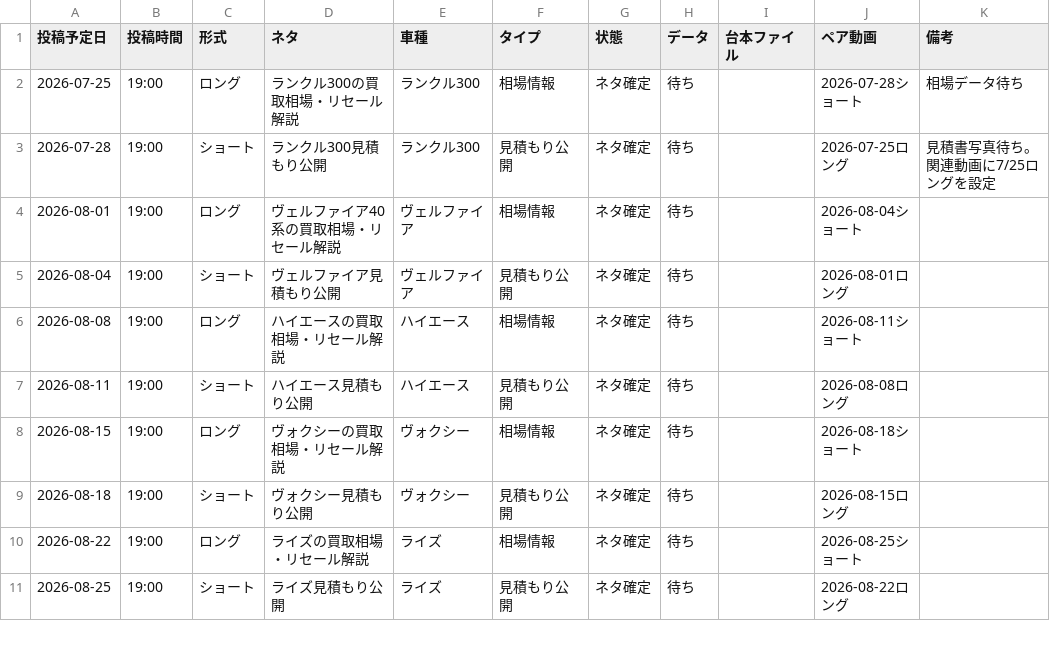
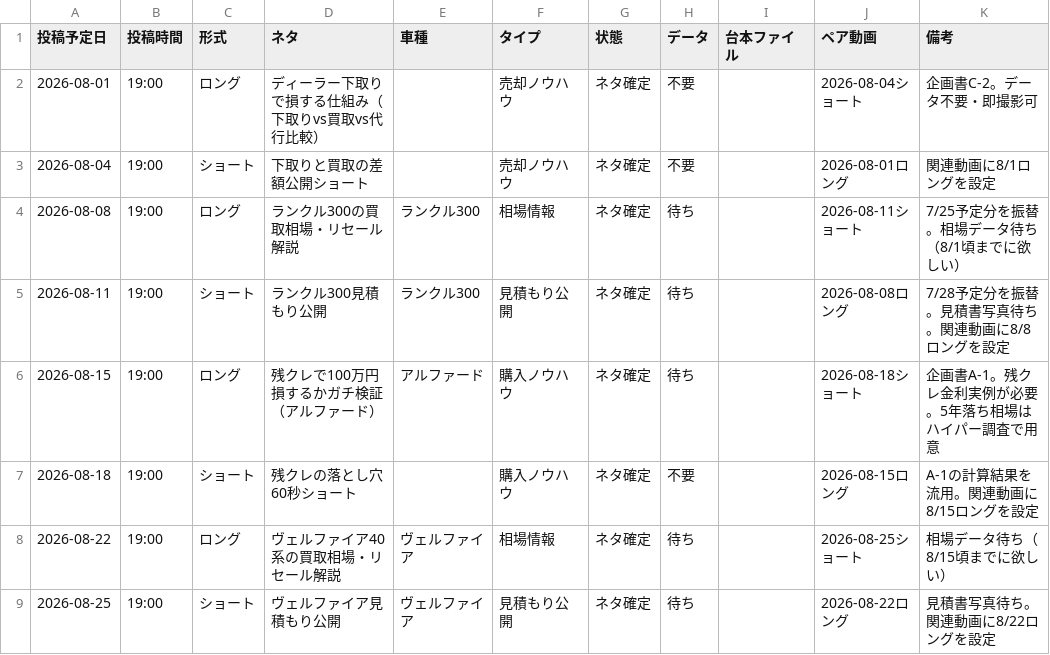
Before and after one commit to masakiinoue8-spec/-, a CSV file: .claude/skills/toukou-scheduler/assets/toukou-schedule.csv, drawn as a sheet; only a part is shown; the diff covers the shown part only.

```diff
--- a/.claude/skills/toukou-scheduler/assets/toukou-schedule.csv
+++ b/.claude/skills/toukou-scheduler/assets/toukou-schedule.csv
@@ -1,11 +1,9 @@
 投稿予定日,投稿時間,形式,ネタ,車種,タイプ,状態,データ,台本ファイル,ペア動画,備考
-2026-07-25,19:00,ロング,ランクル300の買取相場・リセール解説,ランクル300,相場情報,ネタ確定,待ち,,2026-07-28ショート,相場データ待ち
-2026-07-28,19:00,ショート,ランクル300見積もり公開,ランクル300,見積もり公開,ネタ確定,待ち,,2026-07-25ロング,見積書写真待ち。関連動画に7/25ロングを設定
-2026-08-01,19:00,ロング,ヴェルファイア40系の買取相場・リセール解説,ヴェルファイア,相場情報,ネタ確定,待ち,,2026-08-04ショート,
-2026-08-04,19:00,ショート,ヴェルファイア見積もり公開,ヴェルファイア,見積もり公開,ネタ確定,待ち,,2026-08-01ロング,
-2026-08-08,19:00,ロング,ハイエースの買取相場・リセール解説,ハイエース,相場情報,ネタ確定,待ち,,2026-08-11ショート,
-2026-08-11,19:00,ショート,ハイエース見積もり公開,ハイエース,見積もり公開,ネタ確定,待ち,,2026-08-08ロング,
-2026-08-15,19:00,ロング,ヴォクシーの買取相場・リセール解説,ヴォクシー,相場情報,ネタ確定,待ち,,2026-08-18ショート,
-2026-08-18,19:00,ショート,ヴォクシー見積もり公開,ヴォクシー,見積もり公開,ネタ確定,待ち,,2026-08-15ロング,
-2026-08-22,19:00,ロング,ライズの買取相場・リセール解説,ライズ,相場情報,ネタ確定,待ち,,2026-08-25ショート,
-2026-08-25,19:00,ショート,ライズ見積もり公開,ライズ,見積もり公開,ネタ確定,待ち,,2026-08-22ロング,
+2026-08-01,19:00,ロング,ディーラー下取りで損する仕組み（下取りvs買取vs代行比較）,,売却ノウハウ,ネタ確定,不要,,2026-08-04ショート,企画書C-2。データ不要・即撮影可
+2026-08-04,19:00,ショート,下取りと買取の差額公開ショート,,売却ノウハウ,ネタ確定,不要,,2026-08-01ロング,関連動画に8/1ロングを設定
+2026-08-08,19:00,ロング,ランクル300の買取相場・リセール解説,ランクル300,相場情報,ネタ確定,待ち,,2026-08-11ショート,7/25予定分を振替。相場データ待ち（8/1頃までに欲しい）
+2026-08-11,19:00,ショート,ランクル300見積もり公開,ランクル300,見積もり公開,ネタ確定,待ち,,2026-08-08ロング,7/28予定分を振替。見積書写真待ち。関連動画に8/8ロングを設定
+2026-08-15,19:00,ロング,残クレで100万円損するかガチ検証（アルファード）,アルファード,購入ノウハウ,ネタ確定,待ち,,2026-08-18ショート,企画書A-1。残クレ金利実例が必要。5年落ち相場はハイパー調査で用意
+2026-08-18,19:00,ショート,残クレの落とし穴60秒ショート,,購入ノウハウ,ネタ確定,不要,,2026-08-15ロング,A-1の計算結果を流用。関連動画に8/15ロングを設定
+2026-08-22,19:00,ロング,ヴェルファイア40系の買取相場・リセール解説,ヴェルファイア,相場情報,ネタ確定,待ち,,2026-08-25ショート,相場データ待ち（8/15頃までに欲しい）
+2026-08-25,19:00,ショート,ヴェルファイア見積もり公開,ヴェルファイア,見積もり公開,ネタ確定,待ち,,2026-08-22ロング,見積書写真待ち。関連動画に8/22ロングを設定
```
Also changed, not shown: 29 edited cells elsewhere in this file.
